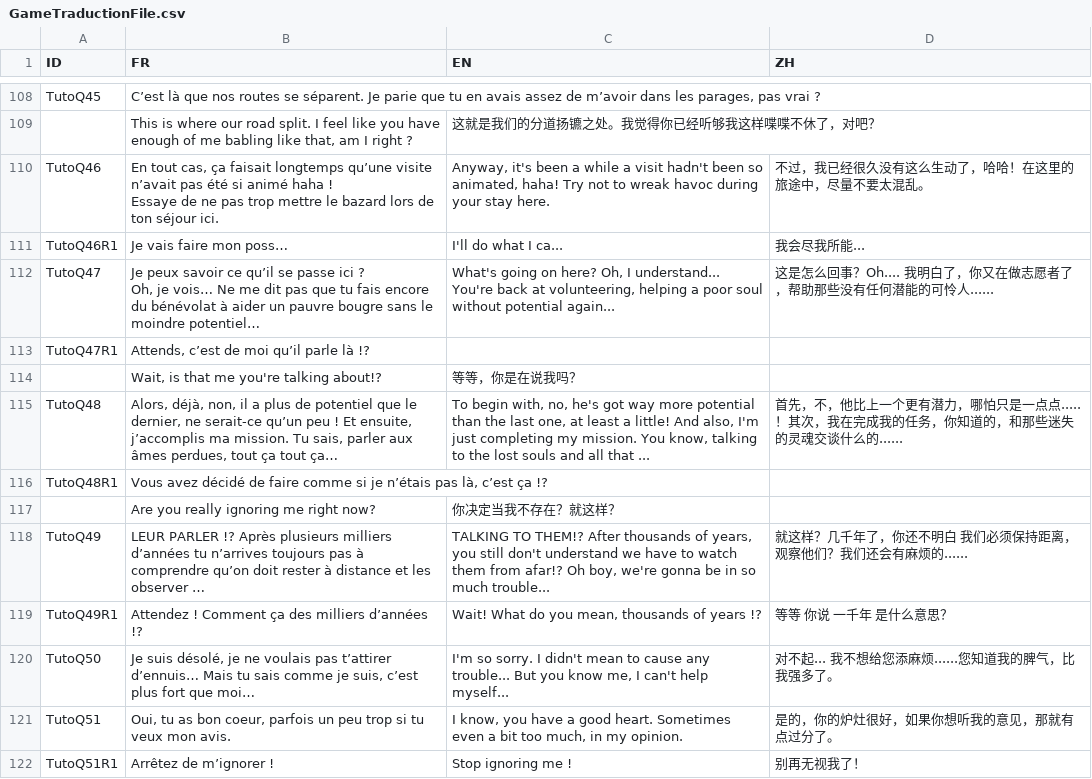
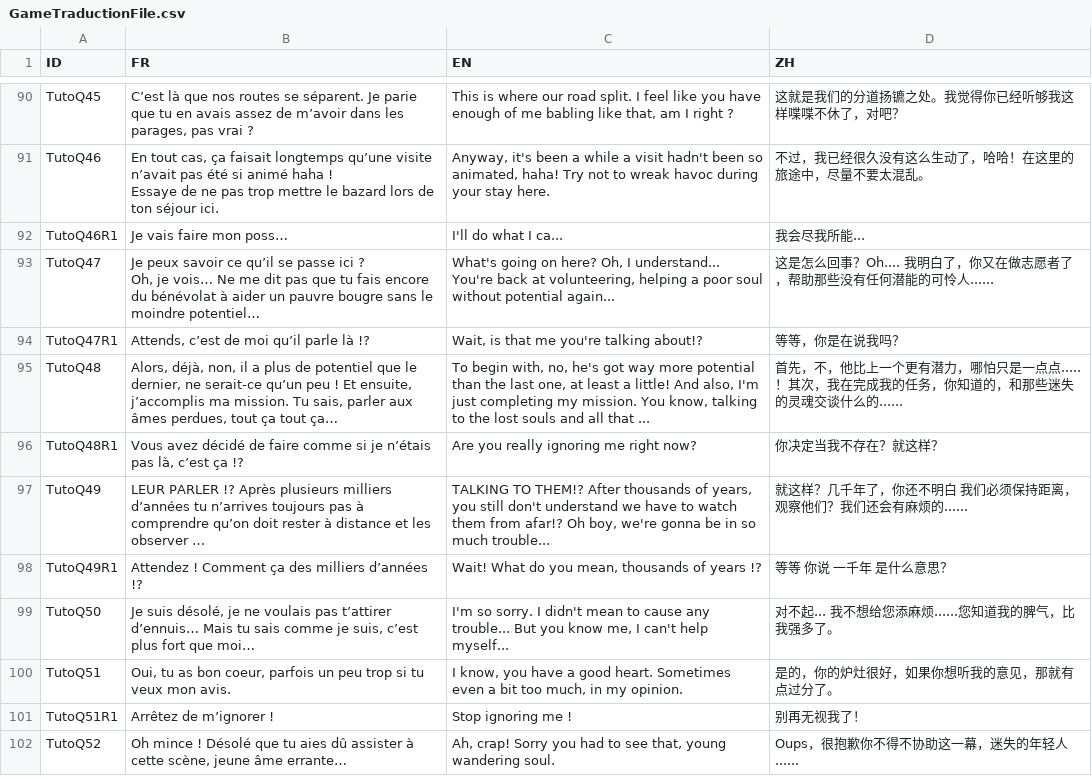
Before and after one commit to faresBelmadi/GF, a CSV file: Assets/StreamingAssets/Traduction/GameTraductionFile.csv, drawn as a sheet; only a part is shown, gaps mark what is left out; the shorter side is filled out with more unchanged rows; long unchanged cells end in …; removed rows and columns are numbered as before the commit, all else as after; the diff covers the shown part only; the diff names each change by its address in the sheet, - before the commit and + after, or states it on an @@ line.

```diff
--- a/Assets/StreamingAssets/Traduction/GameTraductionFile.csv
+++ b/Assets/StreamingAssets/Traduction/GameTraductionFile.csv
-C90 (EN): (empty)
+C90 (EN): This is where our road split. I feel like you have enough of me babling like that, am I right ?
-D90 (ZH): (empty)
+D90 (ZH): 这就是我们的分道扬镳之处。我觉得你已经听够我这样喋喋不休了，对吧？
-row 109:  | This is where our road split. I feel like you have enough of me babling like that, am I right ? | 这就是我们的分道扬镳之处。我觉得你已经听够我这样喋喋不休了，对吧？
-C94 (EN): (empty)
+C94 (EN): Wait, is that me you're talking about!?
-D94 (ZH): (empty)
+D94 (ZH): 等等，你是在说我吗？
-row 114:  | Wait, is that me you're talking about!? | 等等，你是在说我吗？
-C96 (EN): (empty)
+C96 (EN): Are you really ignoring me right now?
-D96 (ZH): (empty)
+D96 (ZH): 你决定当我不存在？就这样？
-row 117:  | Are you really ignoring me right now? | 你决定当我不存在？就这样？
```
Also changed, not shown: 18 removed rows and 36 edited cells elsewhere in this file.
